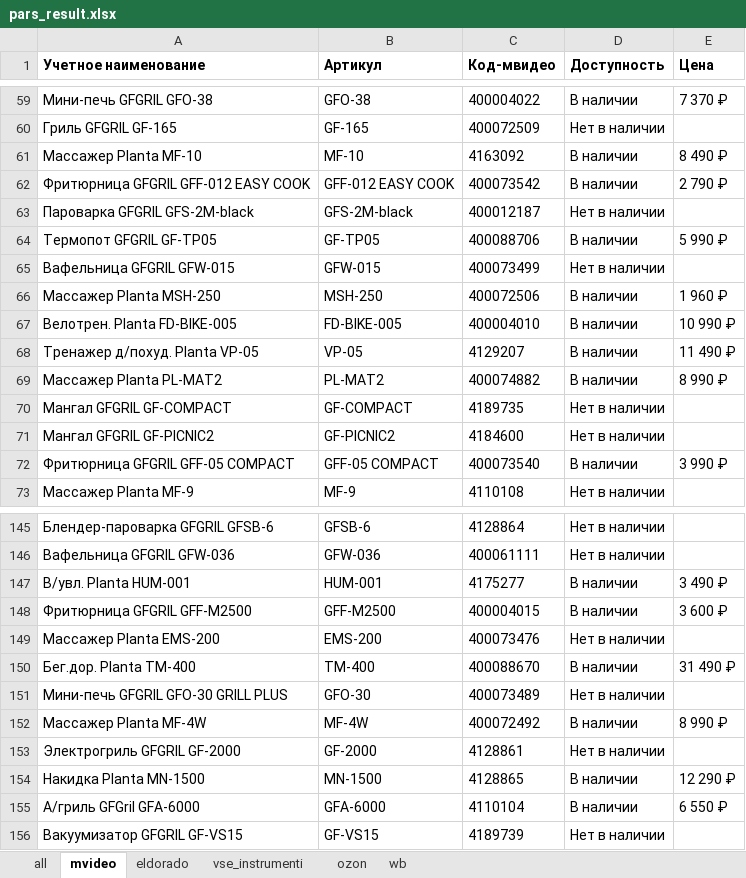
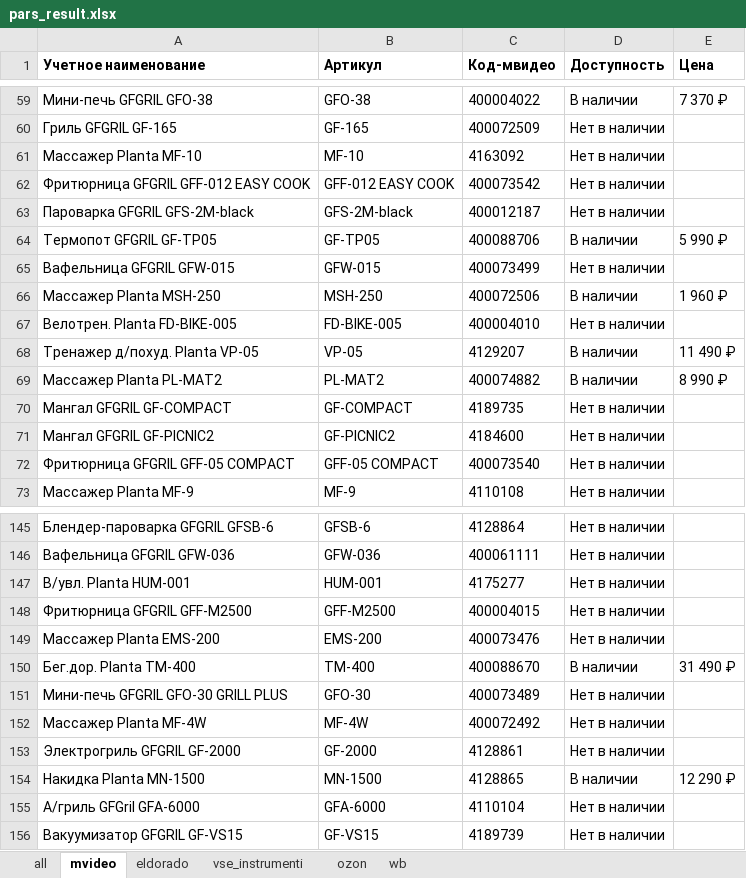
Before and after one commit to nyamka10/Scrapper-All, an Excel workbook: attachments/pars_result.xlsx, sheet mvideo, drawn as a sheet; only a part is shown, gaps mark what is left out; values as stored, in another font and other column widths than the file's, no borders; conditional formats not drawn; the diff covers the shown part only; the diff names each change by its address in the sheet, - before the commit and + after, or states it on an @@ line.

```diff
--- a/attachments/pars_result.xlsx (sheet mvideo)
+++ b/attachments/pars_result.xlsx (sheet mvideo)
-D61:D62 (Доступность): В наличии
+D61:D62 (Доступность): Нет в наличии
-E61 (Цена): 8 490 ₽
+E61 (Цена): (empty)
-E62 (Цена): 2 790 ₽
+E62 (Цена): (empty)
-D67 (Доступность): В наличии
+D67 (Доступность): Нет в наличии
-E67 (Цена): 10 990 ₽
+E67 (Цена): (empty)
-D72 (Доступность): В наличии
+D72 (Доступность): Нет в наличии
-E72 (Цена): 3 990 ₽
+E72 (Цена): (empty)
-D147:D148 (Доступность): В наличии
+D147:D148 (Доступность): Нет в наличии
-E147 (Цена): 3 490 ₽
+E147 (Цена): (empty)
-E148 (Цена): 3 600 ₽
+E148 (Цена): (empty)
-D152 (Доступность): В наличии
+D152 (Доступность): Нет в наличии
-E152 (Цена): 8 990 ₽
+E152 (Цена): (empty)
-D155 (Доступность): В наличии
+D155 (Доступность): Нет в наличии
-E155 (Цена): 6 550 ₽
+E155 (Цена): (empty)
```
Also changed, not shown: 15 edited cells elsewhere in this sheet, sheet ozon, sheet all, sheet vse_instrumenti, 4 other files.
